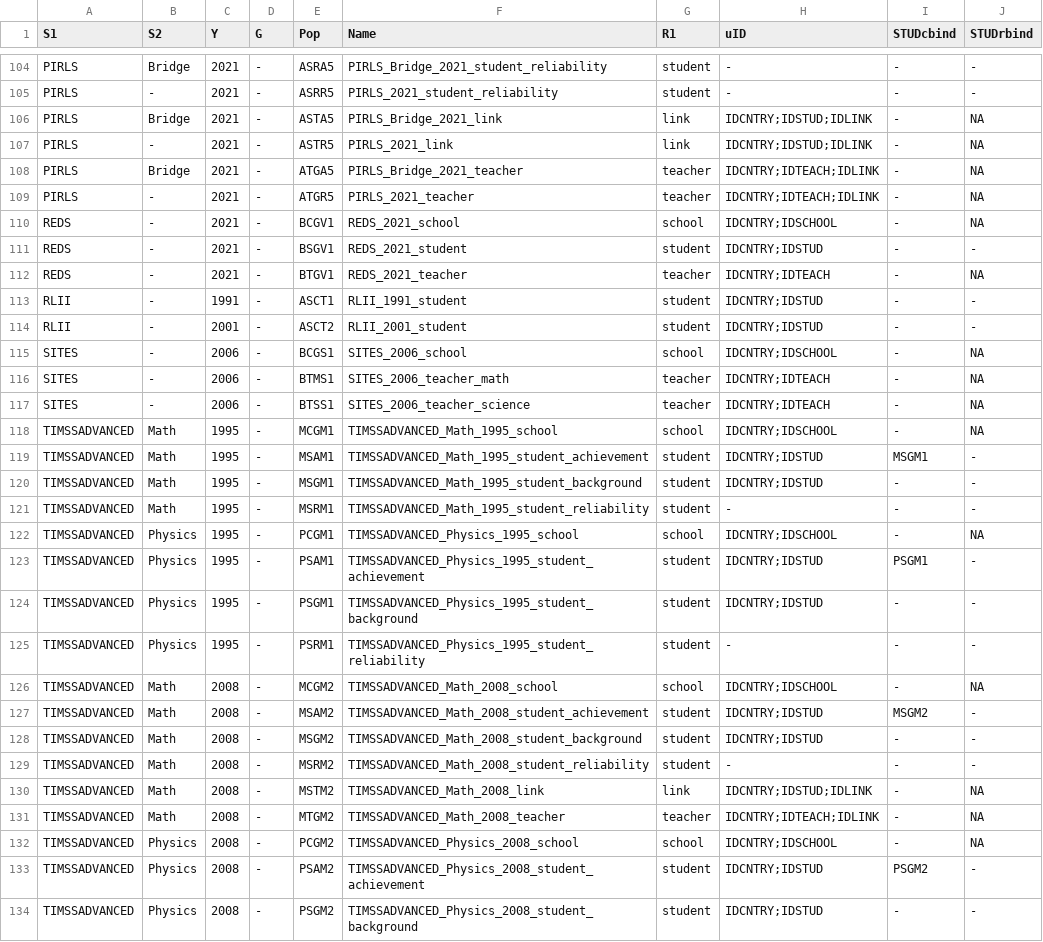
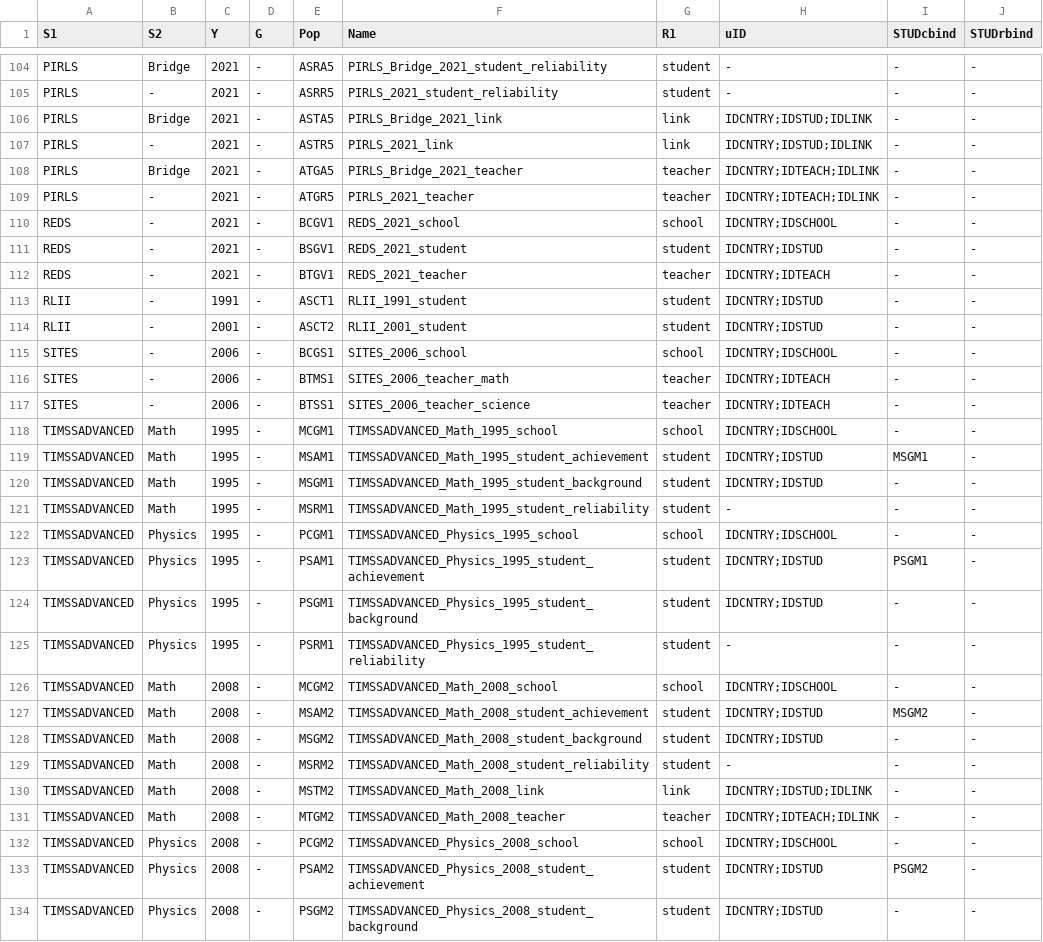
Before and after one commit to dopatendo/ILSAmerge, a CSV file: data/ILSApops.csv, drawn as a sheet; only a part is shown, gaps mark what is left out; the diff covers the shown part only.

Commit message:
combine

```diff
--- a/data/ILSApops.csv
+++ b/data/ILSApops.csv
@@ -105,15 +105,15 @@
 "PIRLS","-","2021","-","ASRR5","PIRLS_2021_student_reliability","student","-","-","-"
-"PIRLS","Bridge","2021","-","ASTA5","PIRLS_Bridge_2021_link","link","IDCNTRY;IDSTUD;IDLINK","-",NA
-"PIRLS","-","2021","-","ASTR5","PIRLS_2021_link","link","IDCNTRY;IDSTUD;IDLINK","-",NA
-"PIRLS","Bridge","2021","-","ATGA5","PIRLS_Bridge_2021_teacher","teacher","IDCNTRY;IDTEACH;IDLINK","-",NA
-"PIRLS","-","2021","-","ATGR5","PIRLS_2021_teacher","teacher","IDCNTRY;IDTEACH;IDLINK","-",NA
-"REDS","-","2021","-","BCGV1","REDS_2021_school","school","IDCNTRY;IDSCHOOL","-",NA
+"PIRLS","Bridge","2021","-","ASTA5","PIRLS_Bridge_2021_link","link","IDCNTRY;IDSTUD;IDLINK","-","-"
+"PIRLS","-","2021","-","ASTR5","PIRLS_2021_link","link","IDCNTRY;IDSTUD;IDLINK","-","-"
+"PIRLS","Bridge","2021","-","ATGA5","PIRLS_Bridge_2021_teacher","teacher","IDCNTRY;IDTEACH;IDLINK","-","-"
+"PIRLS","-","2021","-","ATGR5","PIRLS_2021_teacher","teacher","IDCNTRY;IDTEACH;IDLINK","-","-"
+"REDS","-","2021","-","BCGV1","REDS_2021_school","school","IDCNTRY;IDSCHOOL","-","-"
 "REDS","-","2021","-","BSGV1","REDS_2021_student","student","IDCNTRY;IDSTUD","-","-"
-"REDS","-","2021","-","BTGV1","REDS_2021_teacher","teacher","IDCNTRY;IDTEACH","-",NA
+"REDS","-","2021","-","BTGV1","REDS_2021_teacher","teacher","IDCNTRY;IDTEACH","-","-"
 "RLII","-","1991","-","ASCT1","RLII_1991_student","student","IDCNTRY;IDSTUD","-","-"
 "RLII","-","2001","-","ASCT2","RLII_2001_student","student","IDCNTRY;IDSTUD","-","-"
-"SITES","-","2006","-","BCGS1","SITES_2006_school","school","IDCNTRY;IDSCHOOL","-",NA
-"SITES","-","2006","-","BTMS1","SITES_2006_teacher_math","teacher","IDCNTRY;IDTEACH","-",NA
-"SITES","-","2006","-","BTSS1","SITES_2006_teacher_science","teacher","IDCNTRY;IDTEACH","-",NA
-"TIMSSADVANCED","Math","1995","-","MCGM1","TIMSSADVANCED_Math_1995_school","school","IDCNTRY;IDSCHOOL","-",NA
+"SITES","-","2006","-","BCGS1","SITES_2006_school","school","IDCNTRY;IDSCHOOL","-","-"
+"SITES","-","2006","-","BTMS1","SITES_2006_teacher_math","teacher","IDCNTRY;IDTEACH","-","-"
+"SITES","-","2006","-","BTSS1","SITES_2006_teacher_science","teacher","IDCNTRY;IDTEACH","-","-"
+"TIMSSADVANCED","Math","1995","-","MCGM1","TIMSSADVANCED_Math_1995_school","school","IDCNTRY;IDSCHOOL","-","-"
 "TIMSSADVANCED","Math","1995","-","MSAM1","TIMSSADVANCED_Math_1995_student_achievement","student","IDCNTRY;IDSTUD","MSGM1","-"
@@ -121,3 +121,3 @@
 "TIMSSADVANCED","Math","1995","-","MSRM1","TIMSSADVANCED_Math_1995_student_reliability","student","-","-","-"
-"TIMSSADVANCED","Physics","1995","-","PCGM1","TIMSSADVANCED_Physics_1995_school","school","IDCNTRY;IDSCHOOL","-",NA
+"TIMSSADVANCED","Physics","1995","-","PCGM1","TIMSSADVANCED_Physics_1995_school","school","IDCNTRY;IDSCHOOL","-","-"
 "TIMSSADVANCED","Physics","1995","-","PSAM1","TIMSSADVANCED_Physics_1995_student_achievement","student","IDCNTRY;IDSTUD","PSGM1","-"
@@ -125,3 +125,3 @@
 "TIMSSADVANCED","Physics","1995","-","PSRM1","TIMSSADVANCED_Physics_1995_student_reliability","student","-","-","-"
-"TIMSSADVANCED","Math","2008","-","MCGM2","TIMSSADVANCED_Math_2008_school","school","IDCNTRY;IDSCHOOL","-",NA
+"TIMSSADVANCED","Math","2008","-","MCGM2","TIMSSADVANCED_Math_2008_school","school","IDCNTRY;IDSCHOOL","-","-"
 "TIMSSADVANCED","Math","2008","-","MSAM2","TIMSSADVANCED_Math_2008_student_achievement","student","IDCNTRY;IDSTUD","MSGM2","-"
@@ -129,5 +129,5 @@
 "TIMSSADVANCED","Math","2008","-","MSRM2","TIMSSADVANCED_Math_2008_student_reliability","student","-","-","-"
-"TIMSSADVANCED","Math","2008","-","MSTM2","TIMSSADVANCED_Math_2008_link","link","IDCNTRY;IDSTUD;IDLINK","-",NA
-"TIMSSADVANCED","Math","2008","-","MTGM2","TIMSSADVANCED_Math_2008_teacher","teacher","IDCNTRY;IDTEACH;IDLINK","-",NA
-"TIMSSADVANCED","Physics","2008","-","PCGM2","TIMSSADVANCED_Physics_2008_school","school","IDCNTRY;IDSCHOOL","-",NA
+"TIMSSADVANCED","Math","2008","-","MSTM2","TIMSSADVANCED_Math_2008_link","link","IDCNTRY;IDSTUD;IDLINK","-","-"
+"TIMSSADVANCED","Math","2008","-","MTGM2","TIMSSADVANCED_Math_2008_teacher","teacher","IDCNTRY;IDTEACH;IDLINK","-","-"
+"TIMSSADVANCED","Physics","2008","-","PCGM2","TIMSSADVANCED_Physics_2008_school","school","IDCNTRY;IDSCHOOL","-","-"
 "TIMSSADVANCED","Physics","2008","-","PSAM2","TIMSSADVANCED_Physics_2008_student_achievement","student","IDCNTRY;IDSTUD","PSGM2","-"
```
Also changed, not shown: 111 edited cells elsewhere in this file.
